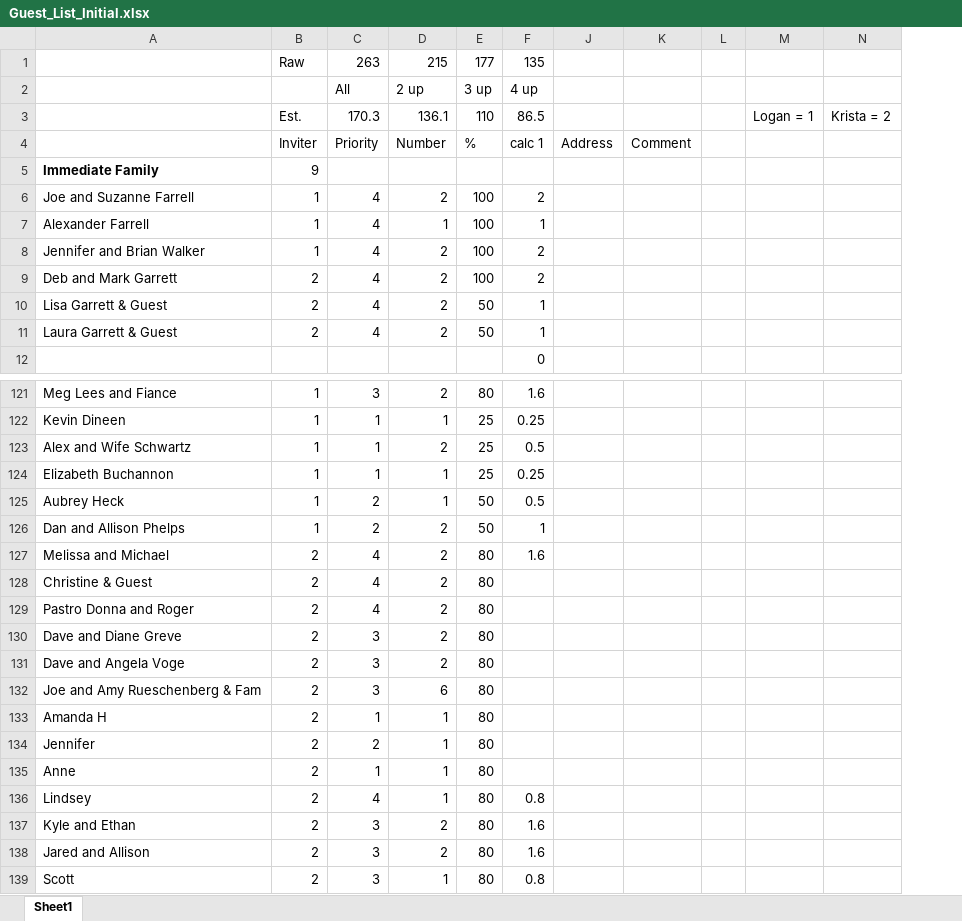
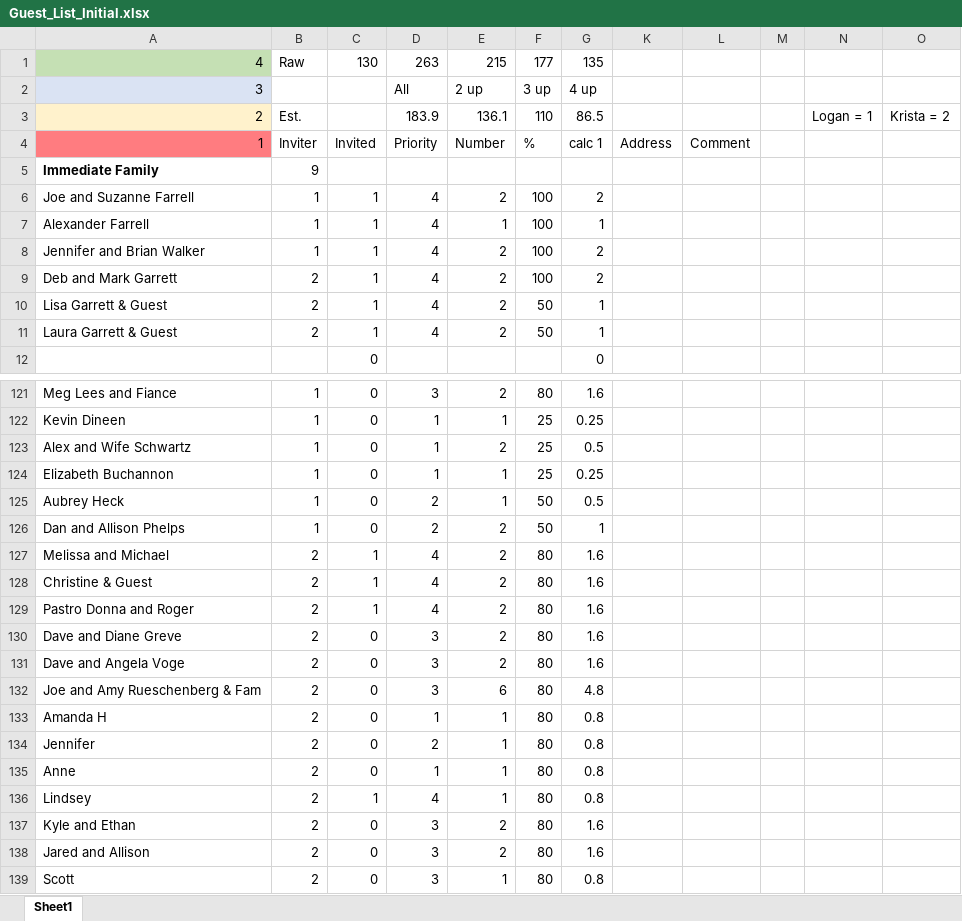
Before and after one commit to farrell49/Farrell_Garrett_Wedding, an Excel workbook: Guest_List_Initial.xlsx, sheet Sheet1, drawn as a sheet; only a part is shown, gaps mark what is left out; values as stored, in another font and other column widths than the file's, no borders; conditional formats not drawn; addresses are those after the commit; the diff names each change by its address in the sheet, - before the commit and + after, or states it on an @@ line.

Commit message:
updated colors and sums, added "invited" column

```diff
--- a/Guest_List_Initial.xlsx (sheet Sheet1)
+++ b/Guest_List_Initial.xlsx (sheet Sheet1)
+column C, rows 1-12: 130 |  |  | Invited |  | 1 | 1 | 1 | 1 | 1 | 1 | 0; rows 121-139: 0 | 0 | 0 | 0 | 0 | 0 | 1 | 1 | 1 | 0 | 0 | 0 | 0 | 0 | 0 | 1 | 0 | 0 | 0
-A1: (empty)
+A1: 4
-A1 fill: none
+A1 fill: #C5E0B4
-A2: (empty)
+A2: 3
-A2 fill: none
+A2 fill: #DAE3F3
-A3: (empty)
+A3: 2
-A3 fill: none
+A3 fill: #FFF2CC
-D3: 170.3
+D3: 183.9
-A4: (empty)
+A4: 1
-A4 fill: none
+A4 fill: #FF7C80
-G128:G131: (empty)
+G128:G131: 1.6
-G132: (empty)
+G132: 4.8
-G133:G135: (empty)
+G133:G135: 0.8
```
Also changed, not shown: formulas that keep their value.
